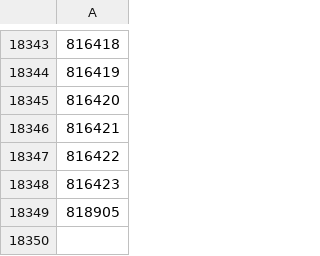
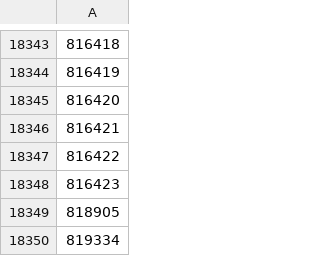
Before and after one commit to aodhgan/randomness-analysis, a CSV file: missed-blocks.csv, drawn as a sheet; only a part is shown, gaps mark what is left out; the diff names each change by its address in the sheet, - before the commit and + after, or states it on an @@ line.

```diff
--- a/missed-blocks.csv
+++ b/missed-blocks.csv
+row 18350: 819334
```
Also changed, not shown: 1 other file.
